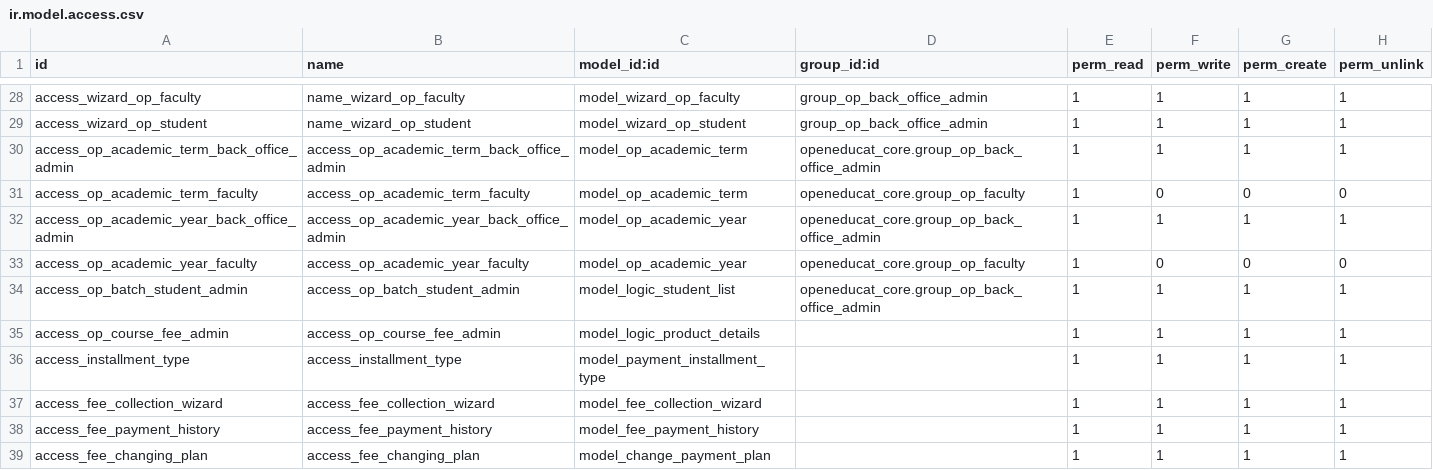
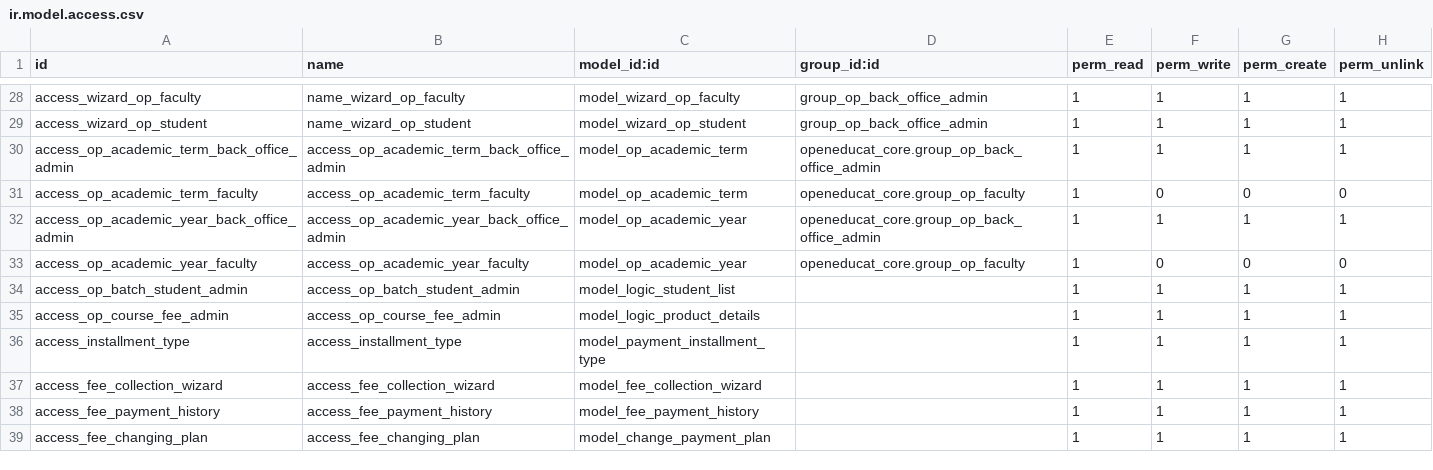
Before and after one commit to muhammedmurshid/openeducat_core, a CSV file: security/ir.model.access.csv, drawn as a sheet; only a part is shown, gaps mark what is left out; the diff covers the shown part only.

Commit message:
added new groups

```diff
--- a/security/ir.model.access.csv
+++ b/security/ir.model.access.csv
@@ -33,3 +33,3 @@ access_op_academic_year_back_office_admin,access_op_academic_year_back_office_ad
 access_op_academic_year_faculty,access_op_academic_year_faculty,model_op_academic_year,openeducat_core.group_op_faculty,1,0,0,0
-access_op_batch_student_admin,access_op_batch_student_admin,model_logic_student_list,openeducat_core.group_op_back_office_admin,1,1,1,1
+access_op_batch_student_admin,access_op_batch_student_admin,model_logic_student_list,,1,1,1,1
 access_op_course_fee_admin,access_op_course_fee_admin,model_logic_product_details,,1,1,1,1
```
Also changed, not shown: 31 added rows elsewhere in this file, 1 other file.
